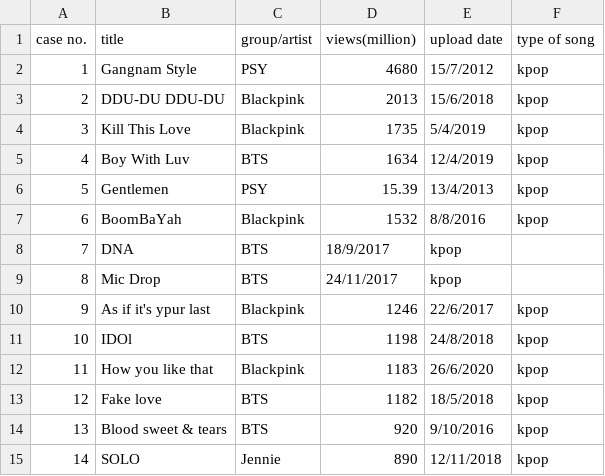
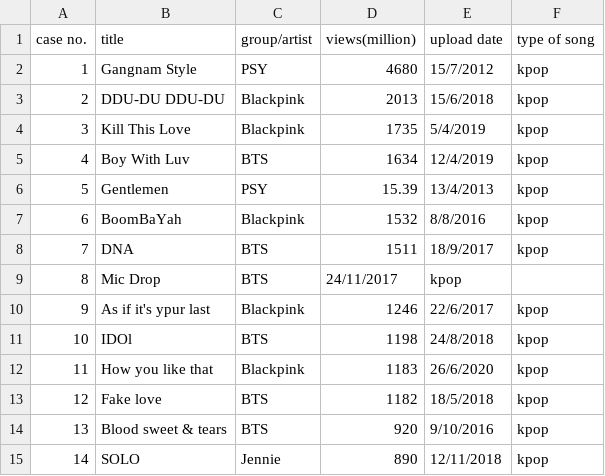
Before and after one commit to hongyanyi0v0/STAT1013.proj, a CSV file: mv_playback.csv, drawn as a sheet; only a part is shown.

Commit message:
Update mv_playback.csv

```diff
--- a/mv_playback.csv
+++ b/mv_playback.csv
@@ -7,3 +7,3 @@ case no.,title, group/artist,views(million),upload date,type of song
 6,BoomBaYah,Blackpink,1532,8/8/2016,kpop
-7,DNA,BTS,18/9/2017,kpop
+7,DNA,BTS,1511,18/9/2017,kpop
 8,Mic Drop,BTS,24/11/2017,kpop
```
